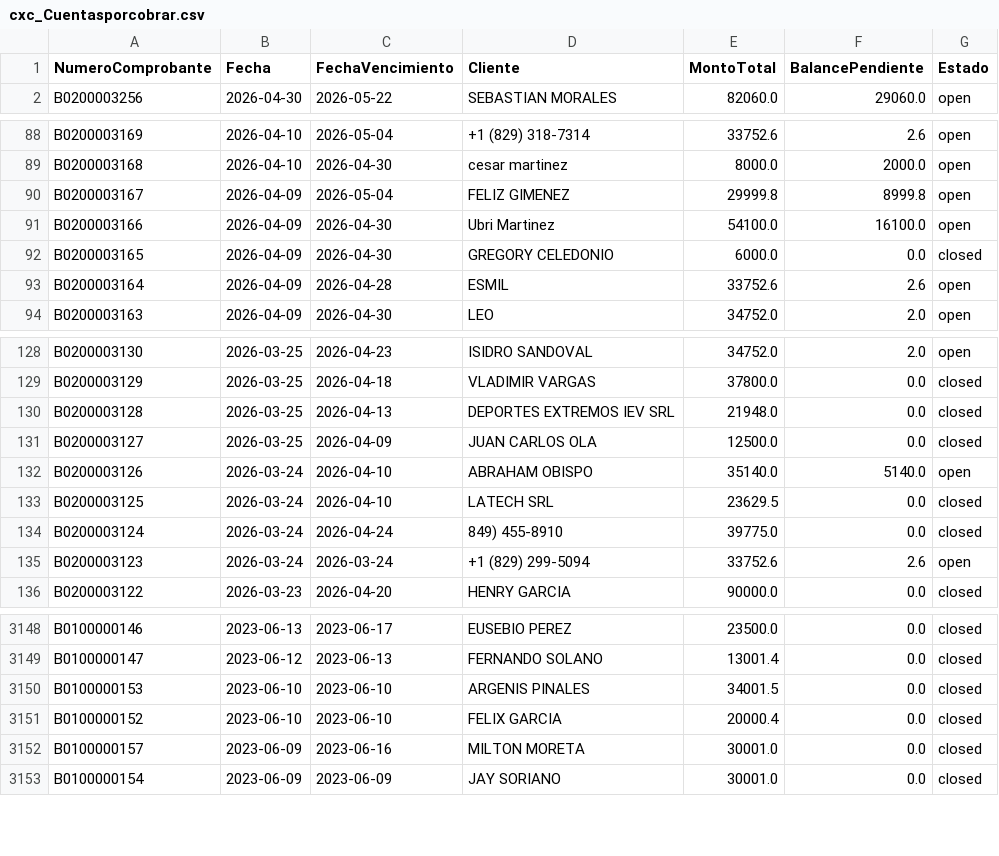
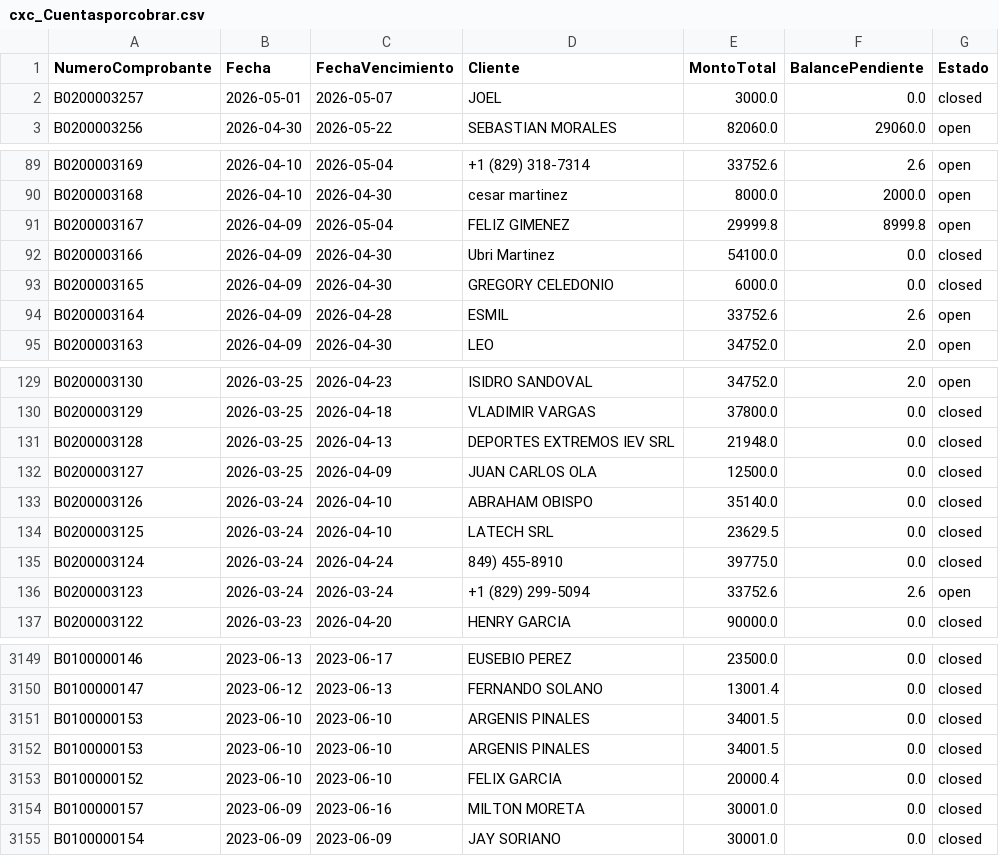
Before and after one commit to Osiris-14/reporte-cxc-alegra, a CSV file: cxc_Cuentasporcobrar.csv, drawn as a sheet; only a part is shown, gaps mark what is left out.

```diff
--- a/cxc_Cuentasporcobrar.csv
+++ b/cxc_Cuentasporcobrar.csv
@@ -1,2 +1,3 @@
 NumeroComprobante,Fecha,FechaVencimiento,Cliente,MontoTotal,BalancePendiente,Estado
+B0200003257,2026-05-01,2026-05-07,JOEL,3000.0,0.0,closed
 B0200003256,2026-04-30,2026-05-22,SEBASTIAN MORALES,82060.0,29060.0,open
@@ -90,3 +91,3 @@ B0200003168,2026-04-10,2026-04-30,cesar martinez,8000.0,2000.0,open
 B0200003167,2026-04-09,2026-05-04,FELIZ GIMENEZ ,29999.8,8999.8,open
-B0200003166,2026-04-09,2026-04-30,Ubri Martinez,54100.0,16100.0,open
+B0200003166,2026-04-09,2026-04-30,Ubri Martinez,54100.0,0.0,closed
 B0200003165,2026-04-09,2026-04-30,GREGORY CELEDONIO,6000.0,0.0,closed
@@ -131,3 +132,3 @@ B0200003128,2026-03-25,2026-04-13,DEPORTES EXTREMOS IEV SRL,21948.0,0.0,closed
 B0200003127,2026-03-25,2026-04-09,JUAN CARLOS OLA ,12500.0,0.0,closed
-B0200003126,2026-03-24,2026-04-10,ABRAHAM OBISPO,35140.0,5140.0,open
+B0200003126,2026-03-24,2026-04-10,ABRAHAM OBISPO,35140.0,0.0,closed
 B0200003125,2026-03-24,2026-04-10,LATECH SRL,23629.5,0.0,closed
@@ -3149,2 +3150,3 @@ B0100000146,2023-06-13,2023-06-17,EUSEBIO PEREZ,23500.0,0.0,closed
 B0100000147,2023-06-12,2023-06-13,FERNANDO SOLANO,13001.4,0.0,closed
+B0100000153,2023-06-10,2023-06-10,ARGENIS PINALES,34001.5,0.0,closed
 B0100000153,2023-06-10,2023-06-10,ARGENIS PINALES,34001.5,0.0,closed
```
